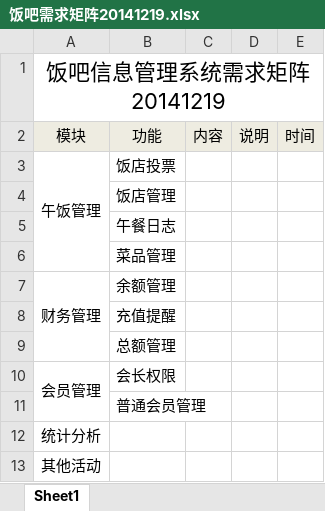
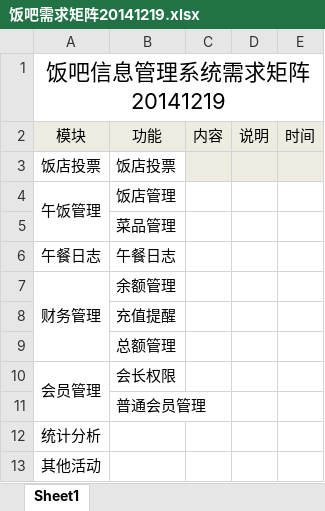
Before and after one commit to GeminiAn/delicious, an Excel workbook: doc/饭吧需求矩阵20141219.xlsx, sheet Sheet1, drawn as a sheet; values as stored, in another font and other column widths than the file's, no borders; removed rows and columns are numbered as before the commit, all else as after; the diff names each change by its address in the sheet, - before the commit and + after, or states it on an @@ line.

```diff
--- a/doc/饭吧需求矩阵20141219.xlsx (sheet Sheet1)
+++ b/doc/饭吧需求矩阵20141219.xlsx (sheet Sheet1)
-A3: 午饭管理
+A3: 饭店投票
-A3:A6 merged
-C3:E3 fill: none
+C3:E3 fill: #EEECE1
-A4: (empty)
+A4: 午饭管理
+A4:A5 merged
-row 5:  | 午餐日志
+row 6: 午餐日志 | 午餐日志
```
Also changed, not shown: 1 other file.
